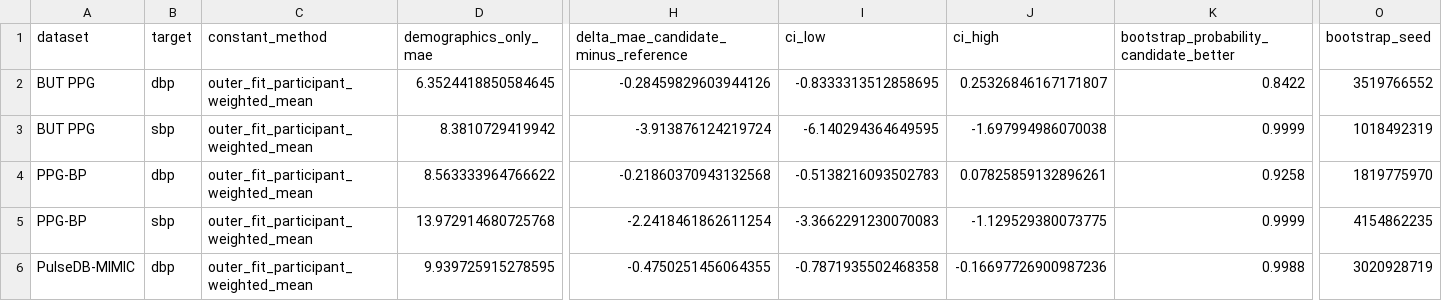
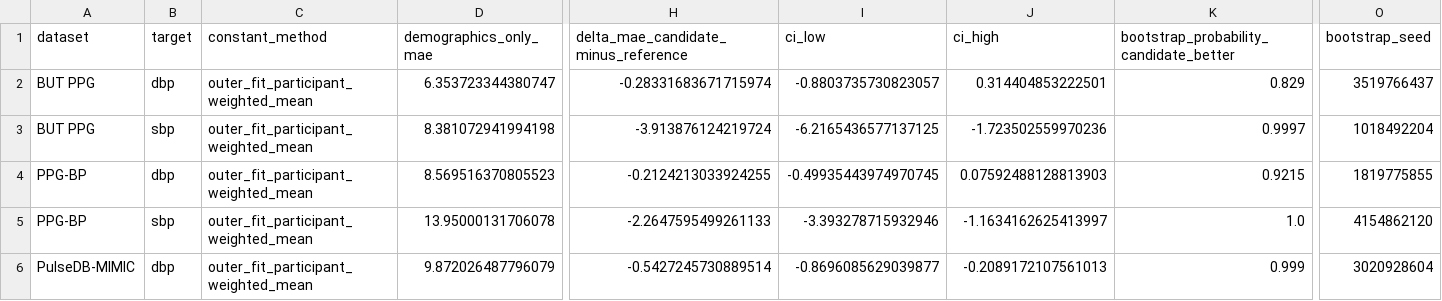
Before and after one commit to sharon-kurant/ppg-demographic-priors, a CSV file: results/demographics_vs_constant.csv, drawn as a sheet; only a part is shown, gaps mark what is left out; the diff covers the shown part only; the diff names each change by its address in the sheet, - before the commit and + after, or states it on an @@ line.

```diff
--- a/results/demographics_vs_constant.csv
+++ b/results/demographics_vs_constant.csv
-D2 (demographics_only_mae): 6.3524418850584645
+D2 (demographics_only_mae): 6.353723344380747
-H2: -0.28459829603944126
+H2: -0.28331683671715974
-I2 (ci_low): -0.8333313512858695
+I2 (ci_low): -0.8803735730823057
-J2 (ci_high): 0.25326846167171807
+J2 (ci_high): 0.314404853222501
-K2: 0.8422
+K2: 0.829
-O2 (bootstrap_seed): 3519766552
+O2 (bootstrap_seed): 3519766437
-D3 (demographics_only_mae): 8.3810729419942
+D3 (demographics_only_mae): 8.381072941994198
-I3 (ci_low): -6.140294364649595
+I3 (ci_low): -6.2165436577137125
-J3 (ci_high): -1.697994986070038
+J3 (ci_high): -1.723502559970236
-K3: 0.9999
+K3: 0.9997
-O3 (bootstrap_seed): 1018492319
+O3 (bootstrap_seed): 1018492204
-D4 (demographics_only_mae): 8.563333964766622
+D4 (demographics_only_mae): 8.569516370805523
-H4: -0.21860370943132568
+H4: -0.2124213033924255
-I4 (ci_low): -0.5138216093502783
+I4 (ci_low): -0.49935443974970745
-J4 (ci_high): 0.07825859132896261
+J4 (ci_high): 0.07592488128813903
-K4: 0.9258
+K4: 0.9215
-O4 (bootstrap_seed): 1819775970
+O4 (bootstrap_seed): 1819775855
-D5 (demographics_only_mae): 13.972914680725768
+D5 (demographics_only_mae): 13.95000131706078
-H5: -2.2418461862611254
+H5: -2.2647595499261133
-I5 (ci_low): -3.3662291230070083
+I5 (ci_low): -3.393278715932946
-J5 (ci_high): -1.129529380073775
+J5 (ci_high): -1.1634162625413997
-K5: 0.9999
+K5: 1.0
-O5 (bootstrap_seed): 4154862235
+O5 (bootstrap_seed): 4154862120
-D6 (demographics_only_mae): 9.939725915278595
+D6 (demographics_only_mae): 9.872026487796079
-H6: -0.4750251456064355
+H6: -0.5427245730889514
-I6 (ci_low): -0.7871935502468358
+I6 (ci_low): -0.8696085629039877
-J6 (ci_high): -0.16697726900987236
+J6 (ci_high): -0.2089172107561013
-K6: 0.9988
+K6: 0.999
-O6 (bootstrap_seed): 3020928719
+O6 (bootstrap_seed): 3020928604
```
Also changed, not shown: 62 edited cells elsewhere in this file, results/information_source_complementarity.csv, results/paired_demographic_contrasts.csv, 54 other files.
